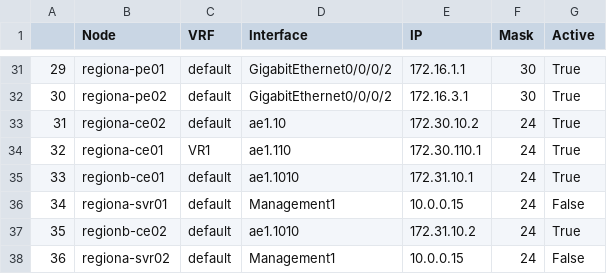
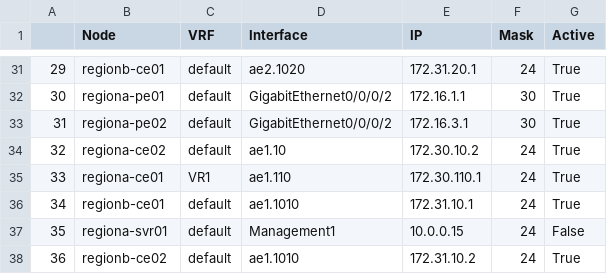
Before and after one commit to ool-mddo/netomox-exp, a CSV file: models/pushed_configs/mddo_network/ip_owners.csv, drawn as a sheet; only a part is shown, gaps mark what is left out; the diff covers the shown part only.

```diff
--- a/models/pushed_configs/mddo_network/ip_owners.csv
+++ b/models/pushed_configs/mddo_network/ip_owners.csv
@@ -31,8 +31,8 @@
-29,regiona-pe01,default,GigabitEthernet0/0/0/2,172.16.1.1,30,True
-30,regiona-pe02,default,GigabitEthernet0/0/0/2,172.16.3.1,30,True
-31,regiona-ce02,default,ae1.10,172.30.10.2,24,True
-32,regiona-ce01,VR1,ae1.110,172.30.110.1,24,True
-33,regionb-ce01,default,ae1.1010,172.31.10.1,24,True
-34,regiona-svr01,default,Management1,10.0.0.15,24,False
-35,regionb-ce02,default,ae1.1010,172.31.10.2,24,True
-36,regiona-svr02,default,Management1,10.0.0.15,24,False
+29,regionb-ce01,default,ae2.1020,172.31.20.1,24,True
+30,regiona-pe01,default,GigabitEthernet0/0/0/2,172.16.1.1,30,True
+31,regiona-pe02,default,GigabitEthernet0/0/0/2,172.16.3.1,30,True
+32,regiona-ce02,default,ae1.10,172.30.10.2,24,True
+33,regiona-ce01,VR1,ae1.110,172.30.110.1,24,True
+34,regionb-ce01,default,ae1.1010,172.31.10.1,24,True
+35,regiona-svr01,default,Management1,10.0.0.15,24,False
+36,regionb-ce02,default,ae1.1010,172.31.10.2,24,True
```
Also changed, not shown: 65 edited cells elsewhere in this file, models/pushed_configs/mddo_network/interface_props.csv, 11 other files.
